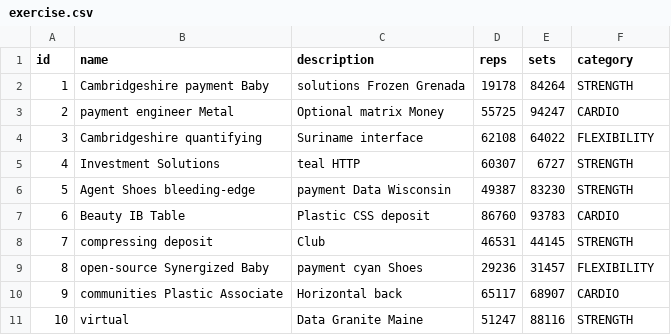
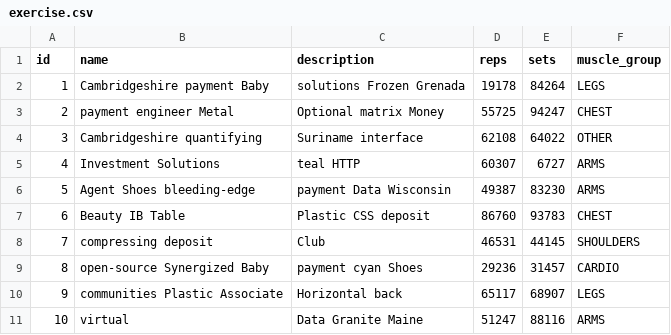
Before and after one commit to nanachiwww/tp_bham_team52, a CSV file: src/main/resources/config/liquibase/fake-data/exercise.csv, drawn as a sheet.

Commit message:
Changed an attribute in 'Exercise' entity and modified enum for the attribute

```diff
--- a/src/main/resources/config/liquibase/fake-data/exercise.csv
+++ b/src/main/resources/config/liquibase/fake-data/exercise.csv
@@ -1,11 +1,11 @@
-id;name;description;reps;sets;category
-1;Cambridgeshire payment Baby;solutions Frozen Grenada;19178;84264;STRENGTH
-2;payment engineer Metal;Optional matrix Money;55725;94247;CARDIO
-3;Cambridgeshire quantifying;Suriname interface;62108;64022;FLEXIBILITY
-4;Investment Solutions;teal HTTP;60307;6727;STRENGTH
-5;Agent Shoes bleeding-edge;payment Data Wisconsin;49387;83230;STRENGTH
-6;Beauty IB Table;Plastic CSS deposit;86760;93783;CARDIO
-7;compressing deposit;Club;46531;44145;STRENGTH
-8;open-source Synergized Baby;payment cyan Shoes;29236;31457;FLEXIBILITY
-9;communities Plastic Associate;Horizontal back;65117;68907;CARDIO
-10;virtual;Data Granite Maine;51247;88116;STRENGTH
+id;name;description;reps;sets;muscle_group
+1;Cambridgeshire payment Baby;solutions Frozen Grenada;19178;84264;LEGS
+2;payment engineer Metal;Optional matrix Money;55725;94247;CHEST
+3;Cambridgeshire quantifying;Suriname interface;62108;64022;OTHER
+4;Investment Solutions;teal HTTP;60307;6727;ARMS
+5;Agent Shoes bleeding-edge;payment Data Wisconsin;49387;83230;ARMS
+6;Beauty IB Table;Plastic CSS deposit;86760;93783;CHEST
+7;compressing deposit;Club;46531;44145;SHOULDERS
+8;open-source Synergized Baby;payment cyan Shoes;29236;31457;CARDIO
+9;communities Plastic Associate;Horizontal back;65117;68907;LEGS
+10;virtual;Data Granite Maine;51247;88116;ARMS
```
Also changed, not shown: 16 other files.
